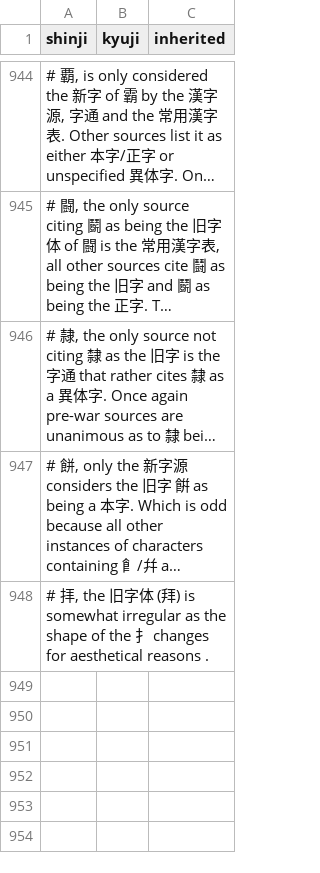
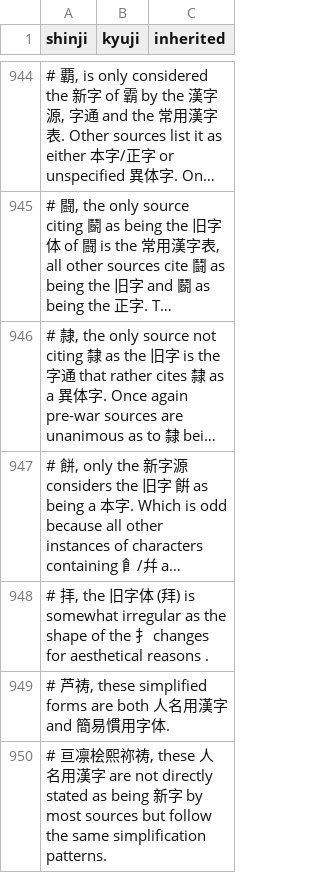
Before and after one commit to epistularum/kanji-restoration, a TSV file: kyuji.tsv, drawn as a sheet; only a part is shown, gaps mark what is left out; long unchanged cells end in …; the diff names each change by its address in the sheet, - before the commit and + after, or states it on an @@ line.

```diff
--- a/kyuji.tsv
+++ b/kyuji.tsv
+row 949: # 芦祷, these simplified forms are both 人名用漢字 and 簡易慣用字体.
+row 950: # 亘凛桧熙祢祷, these 人名用漢字 are not directly stated as being 新字 by most sources but follow the same simplification patterns.
```
Also changed, not shown: 1 other file.
